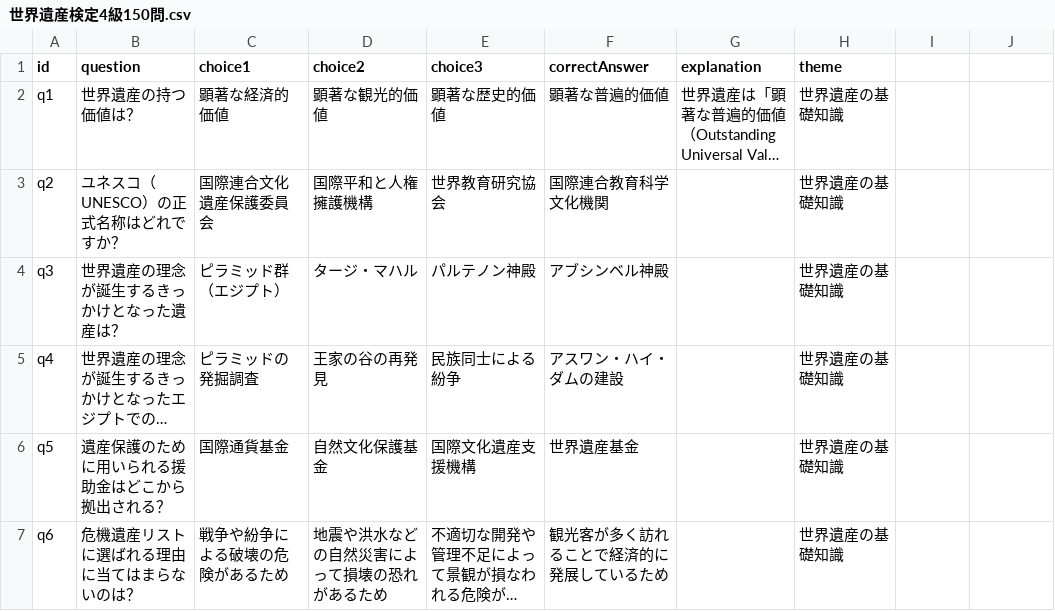
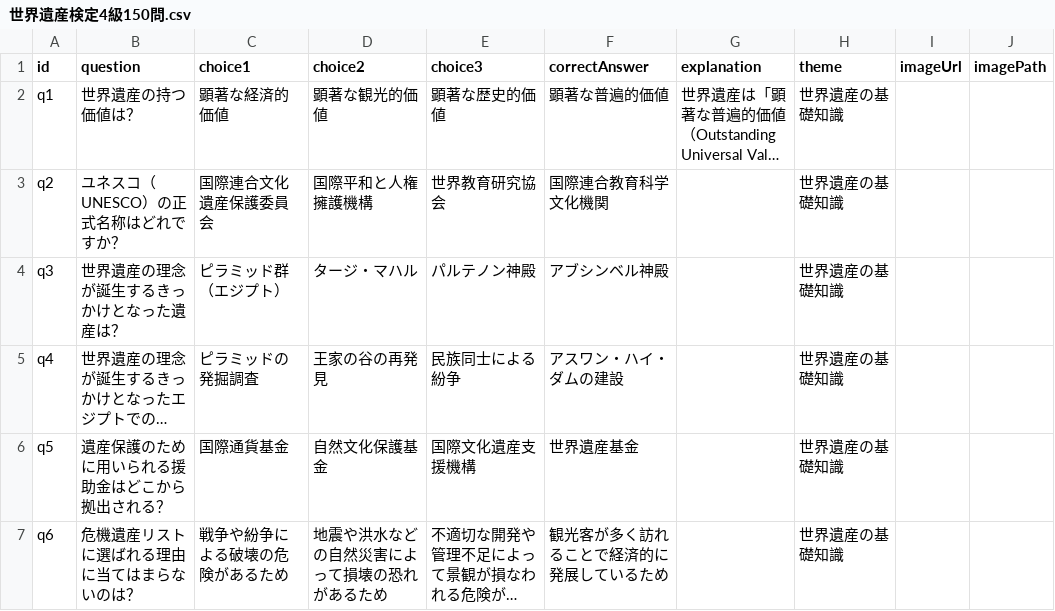
Before and after one commit to kinuwaki/sekai_kentei, a CSV file: flutter_app/assets/quiz/世界遺産検定4級150問.csv, drawn as a sheet; only a part is shown; long unchanged cells end in …; the diff names each change by its address in the sheet, - before the commit and + after, or states it on an @@ line.

```diff
--- a/flutter_app/assets/quiz/世界遺産検定4級150問.csv
+++ b/flutter_app/assets/quiz/世界遺産検定4級150問.csv
-I1: (empty)
+I1: imageUrl
-J1: (empty)
+J1: imagePath
```
